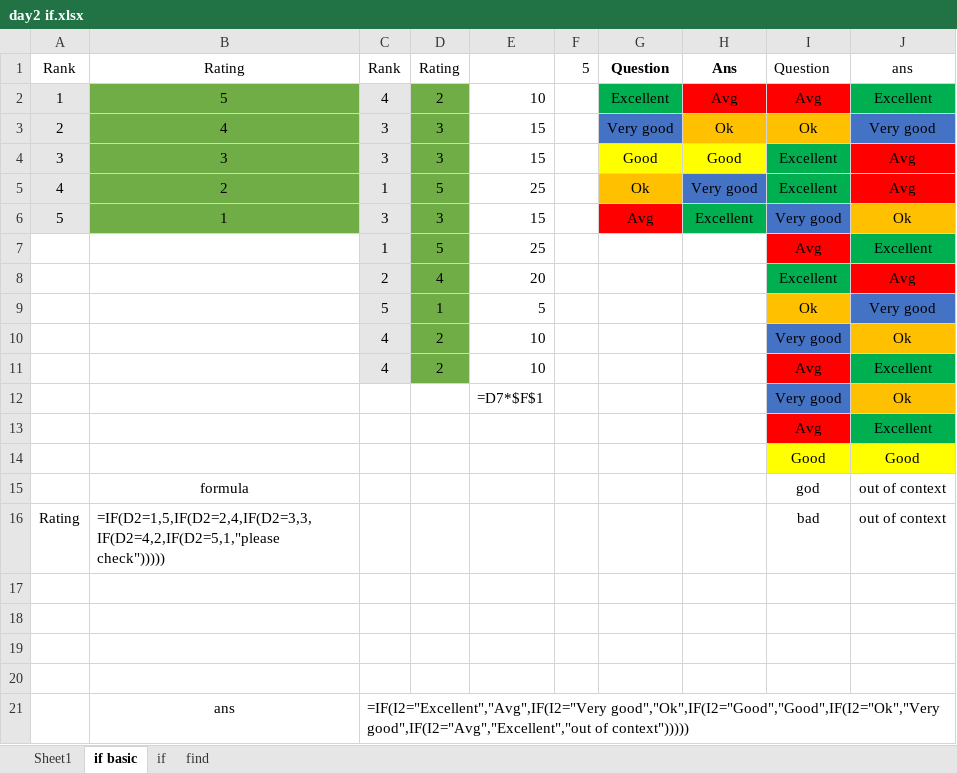
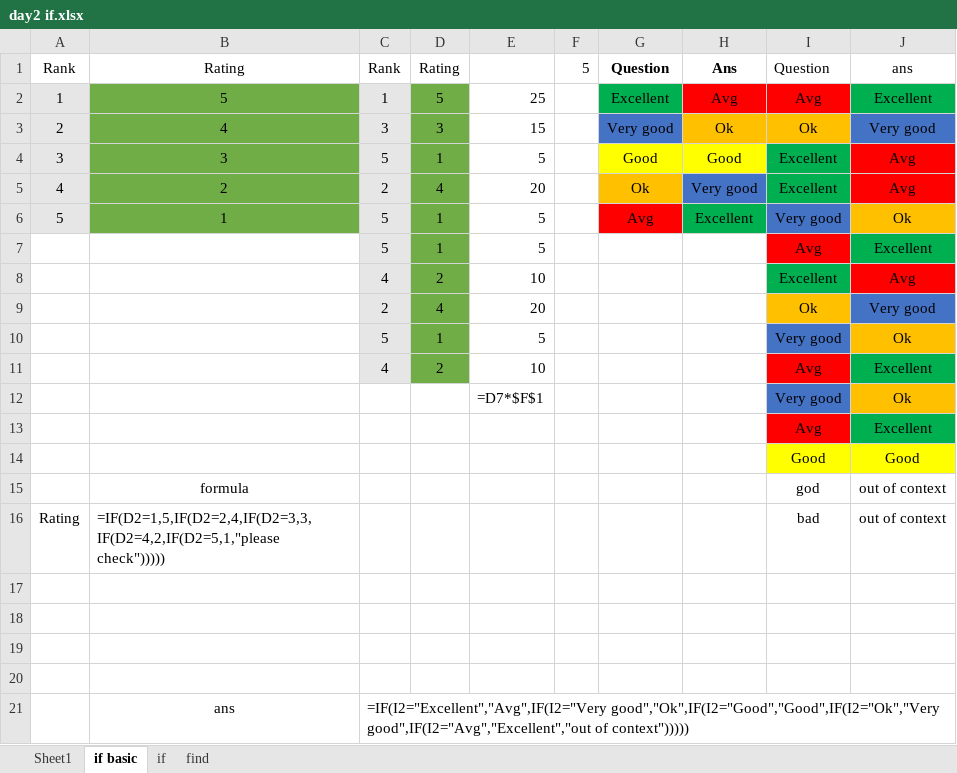
Before and after one commit to prapri77/data-analyst, an Excel workbook: EXCEL/my pratice/day2 if.xlsx, sheet if basic, drawn as a sheet; values as stored, in another font and other column widths than the file's, no borders; removed rows and columns are numbered as before the commit, all else as after; the diff names each change by its address in the sheet, - before the commit and + after, or states it on an @@ line.

```diff
--- a/EXCEL/my pratice/day2 if.xlsx (sheet if basic)
+++ b/EXCEL/my pratice/day2 if.xlsx (sheet if basic)
-C2: 4
+C2: 1
-D2: 2
+D2: 5
-E2: 10
+E2: 25
-C4: 3
+C4: 5
-D4: 3
+D4: 1
-E4: 15
+E4: 5
-C5: 1
+C5: 2
-D5: 5
+D5: 4
-E5: 25
+E5: 20
-C6: 3
+C6: 5
-D6: 3
+D6: 1
-E6: 15
+E6: 5
-row 7:  |  | 1 | 5 | 25 |  |  |  | Avg | Excellent
+row 7:  |  | 5 | 1 | 5 |  |  |  | Avg | Excellent
+row 8:  |  | 4 | 2 | 10 |  |  |  | Excellent | Avg
-I9: Excellent
+I9: Ok
-I9 fill: #00B050
+I9 fill: #FFC000
-J9: Avg
+J9: Very good
-J9 fill: #FF0000
+J9 fill: #4472C4
-I10: Ok
+I10: Very good
-I10 fill: #FFC000
+I10 fill: #4472C4
-J10: Very good
+J10: Ok
-J10 fill: #4472C4
+J10 fill: #FFC000
-row 10:  |  | 4 | 2 | 10 |  |  |  | Very good | Ok
```
Also changed, not shown: sheet Sheet1, formulas that keep their value, EXCEL/class notes/All 65 Tasks (Interview Question).xlsm, EXCEL/my pratice/day15.xlsm, 4 other files.
